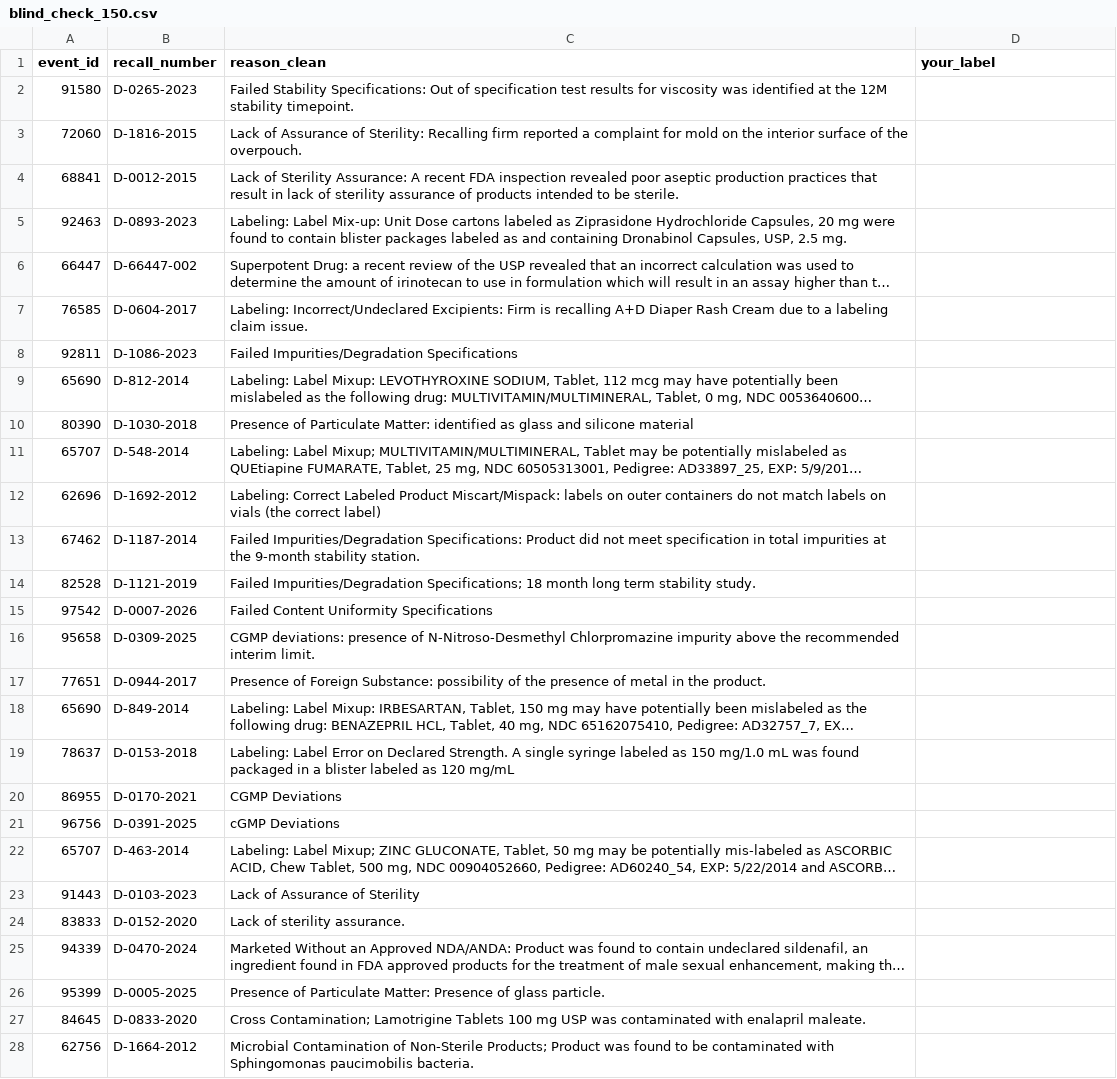
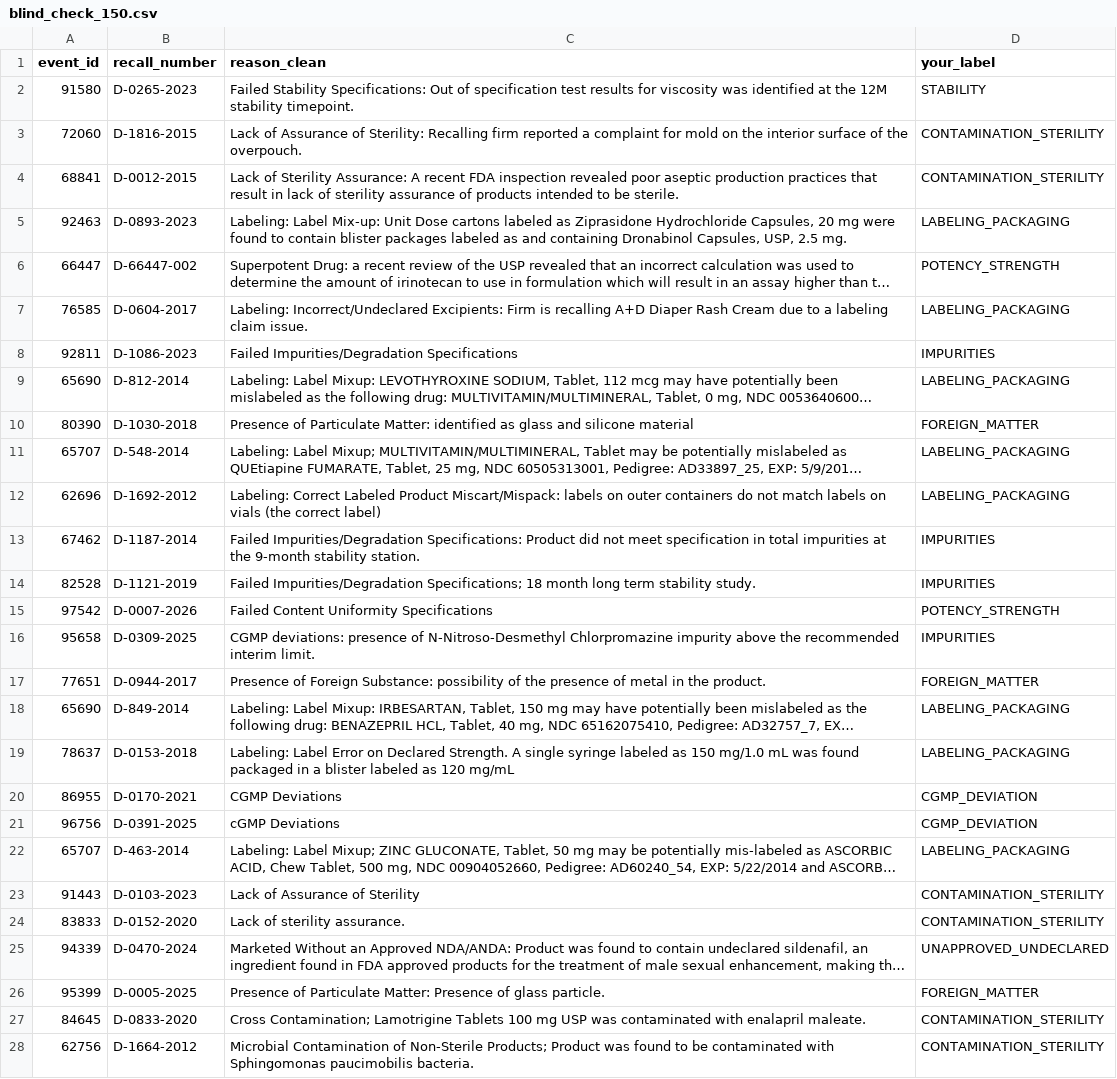
Before and after one commit to CMurogo/Drug-recall-early-warning-project, a CSV file: blind_check_150.csv, drawn as a sheet; only a part is shown; long unchanged cells end in …; the diff covers the shown part only; the diff names each change by its address in the sheet, - before the commit and + after, or states it on an @@ line.

Commit message:
Add files via upload

```diff
--- a/blind_check_150.csv
+++ b/blind_check_150.csv
-D2 (your_label): (empty)
+D2 (your_label): STABILITY
-D3:D4 (your_label): (empty)
+D3:D4 (your_label): CONTAMINATION_STERILITY
-D5 (your_label): (empty)
+D5 (your_label): LABELING_PACKAGING
-D6 (your_label): (empty)
+D6 (your_label): POTENCY_STRENGTH
-D7 (your_label): (empty)
+D7 (your_label): LABELING_PACKAGING
-D8 (your_label): (empty)
+D8 (your_label): IMPURITIES
-D9 (your_label): (empty)
+D9 (your_label): LABELING_PACKAGING
-D10 (your_label): (empty)
+D10 (your_label): FOREIGN_MATTER
-D11:D12 (your_label): (empty)
+D11:D12 (your_label): LABELING_PACKAGING
-D13:D14 (your_label): (empty)
+D13:D14 (your_label): IMPURITIES
-D15 (your_label): (empty)
+D15 (your_label): POTENCY_STRENGTH
-D16 (your_label): (empty)
+D16 (your_label): IMPURITIES
-D17 (your_label): (empty)
+D17 (your_label): FOREIGN_MATTER
-D18:D19 (your_label): (empty)
+D18:D19 (your_label): LABELING_PACKAGING
-D20:D21 (your_label): (empty)
+D20:D21 (your_label): CGMP_DEVIATION
-D22 (your_label): (empty)
+D22 (your_label): LABELING_PACKAGING
-D23:D24 (your_label): (empty)
+D23:D24 (your_label): CONTAMINATION_STERILITY
-D25 (your_label): (empty)
+D25 (your_label): UNAPPROVED_UNDECLARED
-D26 (your_label): (empty)
+D26 (your_label): FOREIGN_MATTER
-D27:D28 (your_label): (empty)
+D27:D28 (your_label): CONTAMINATION_STERILITY
```
Also changed, not shown: 122 edited cells elsewhere in this file.
